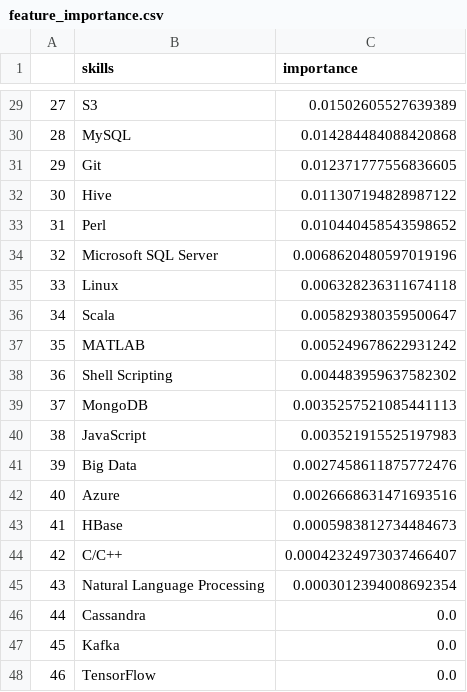
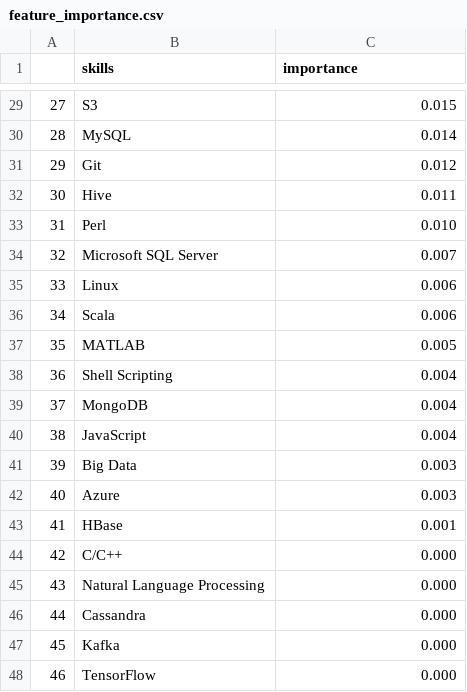
Before and after one commit to Johnnydaszhu/Skill_Salary_Predictor, a CSV file: static/data/feature_importance.csv, drawn as a sheet; only a part is shown, gaps mark what is left out; the diff covers the shown part only.

```diff
--- a/static/data/feature_importance.csv
+++ b/static/data/feature_importance.csv
@@ -29,20 +29,20 @@
-27,S3,0.01502605527639389
-28,MySQL,0.014284484088420868
-29,Git,0.012371777556836605
-30,Hive,0.011307194828987122
-31,Perl,0.010440458543598652
-32,Microsoft SQL Server,0.0068620480597019196
-33,Linux,0.006328236311674118
-34,Scala,0.005829380359500647
-35,MATLAB,0.005249678622931242
-36,Shell Scripting,0.004483959637582302
-37,MongoDB,0.0035257521085441113
-38,JavaScript,0.003521915525197983
-39,Big Data,0.0027458611875772476
-40,Azure,0.0026668631471693516
-41,HBase,0.0005983812734484673
-42,C/C++,0.00042324973037466407
-43,Natural Language Processing,0.0003012394008692354
-44,Cassandra,0.0
-45,Kafka,0.0
-46,TensorFlow,0.0
+27,S3,0.015
+28,MySQL,0.014
+29,Git,0.012
+30,Hive,0.011
+31,Perl,0.010
+32,Microsoft SQL Server,0.007
+33,Linux,0.006
+34,Scala,0.006
+35,MATLAB,0.005
+36,Shell Scripting,0.004
+37,MongoDB,0.004
+38,JavaScript,0.004
+39,Big Data,0.003
+40,Azure,0.003
+41,HBase,0.001
+42,C/C++,0.000
+43,Natural Language Processing,0.000
+44,Cassandra,0.000
+45,Kafka,0.000
+46,TensorFlow,0.000
```
Also changed, not shown: 27 edited cells elsewhere in this file, static/data/single_skill_info.csv, 3 other files.
